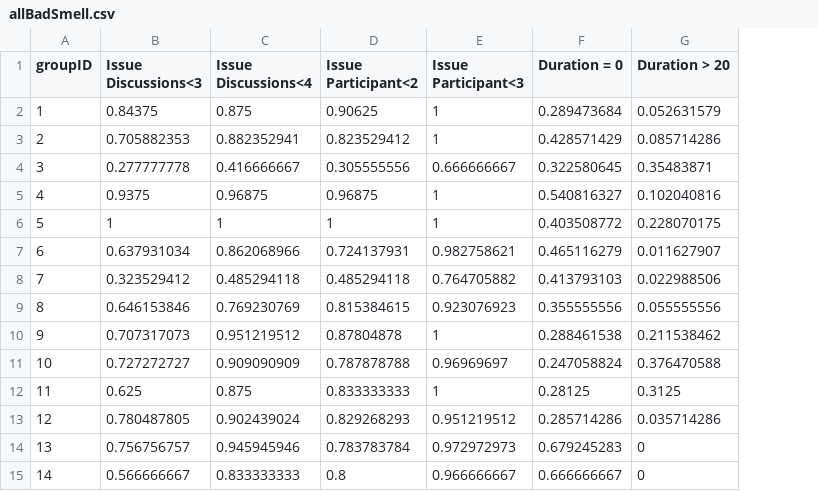
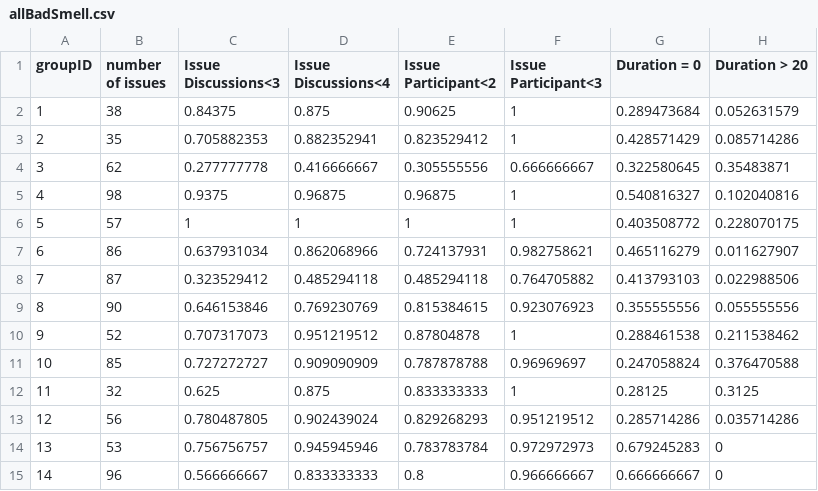
Before and after one commit to azhe825/CSC510, a CSV file: BadSmell/badSmellScoreCSV/allBadSmell.csv, drawn as a sheet; only a part is shown; the diff names each change by its address in the sheet, - before the commit and + after, or states it on an @@ line.

Commit message:
update allBadSmell.csv
Other properties need to be plotted or converted

```diff
--- a/BadSmell/badSmellScoreCSV/allBadSmell.csv
+++ b/BadSmell/badSmellScoreCSV/allBadSmell.csv
+column B (number of issues), rows 2-15: 38 | 35 | 62 | 98 | 57 | 86 | 87 | 90 | 52 | 85 | 32 | 56 | 53 | 96
```
